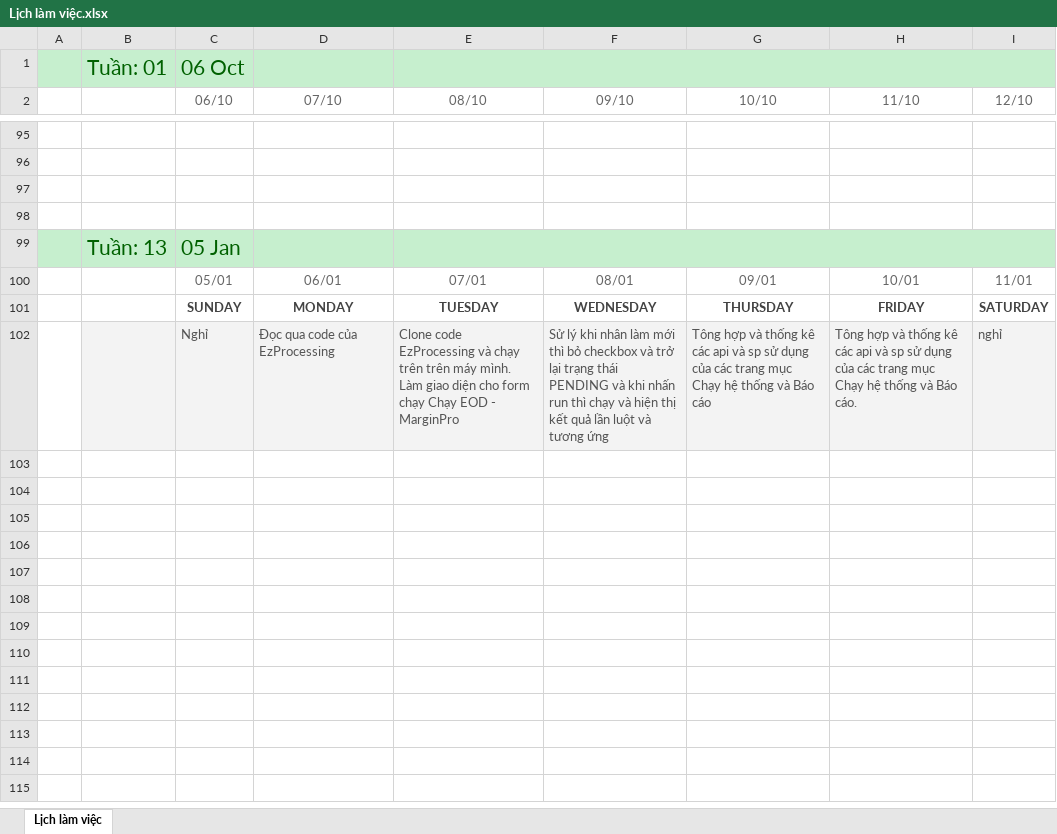
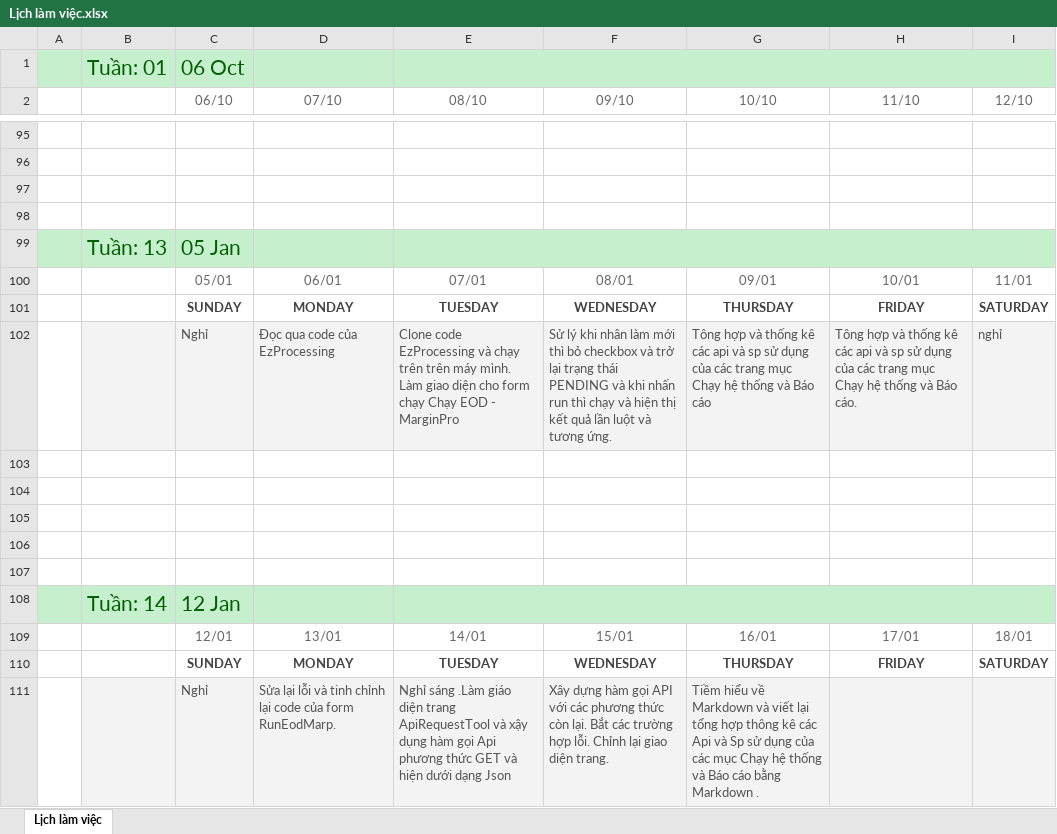
Before and after one commit to namad12/Fit-thuctap, an Excel workbook: 5_TaskList/Lịch làm việc.xlsx, sheet Lịch làm việc, drawn as a sheet; only a part is shown, gaps mark what is left out; values as stored, in another font and other column widths than the file's, no borders; the diff names each change by its address in the sheet, - before the commit and + after, or states it on an @@ line.

Commit message:
Update LichLamViec 11-17/1

```diff
--- a/5_TaskList/Lịch làm việc.xlsx (sheet Lịch làm việc)
+++ b/5_TaskList/Lịch làm việc.xlsx (sheet Lịch làm việc)
-F102 (09/10): …và tương ứng
+F102 (09/10): …và tương ứng.
+row 103: (empty)
+row 104: (empty)
+row 105: (empty)
+row 106: (empty)
+row 107: (empty)
+row 108:  | Tuần: 14 | 12 Jan
+row 109:  |  | 12/01 | 13/01 | 14/01 | 15/01 | 16/01 | 17/01 | 18/01
+row 110:  |  | SUNDAY | MONDAY | TUESDAY | WEDNESDAY | THURSDAY | FRIDAY | SATURDAY
+row 111:  |  | Nghỉ | Sửa lại lỗi và tinh chỉnh lại code của form RunEodMarp. | Nghỉ sáng .Làm giáo diện trang ApiRequestTool và xậy dụng hàm gọi Api phương thức GET và hiện dưới dạng Json | Xây dựng hàm gọi API với các phương thức còn lại. Bắt các trường hợp lỗi. Chỉnh lại giao diện trang. | Tiềm hiểu về Markdown và viết lại tổng hợp thông kê các Api và Sp sử dụng của các mục Chạy hệ thống và Báo cáo bằng Markdown .
```
